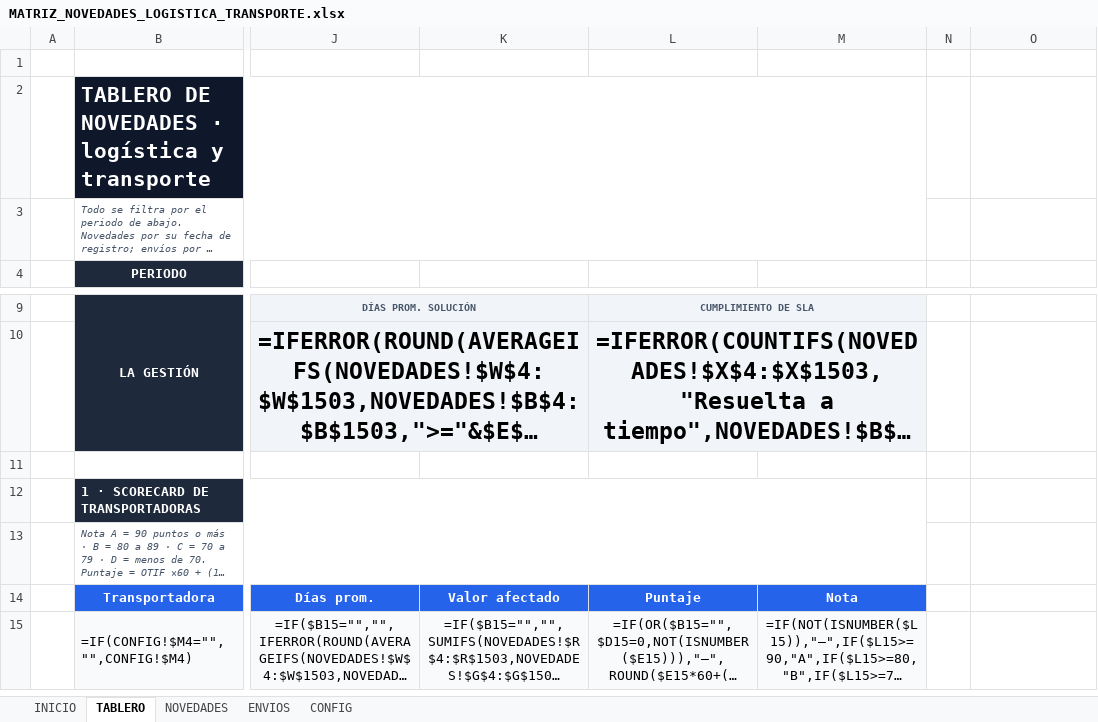
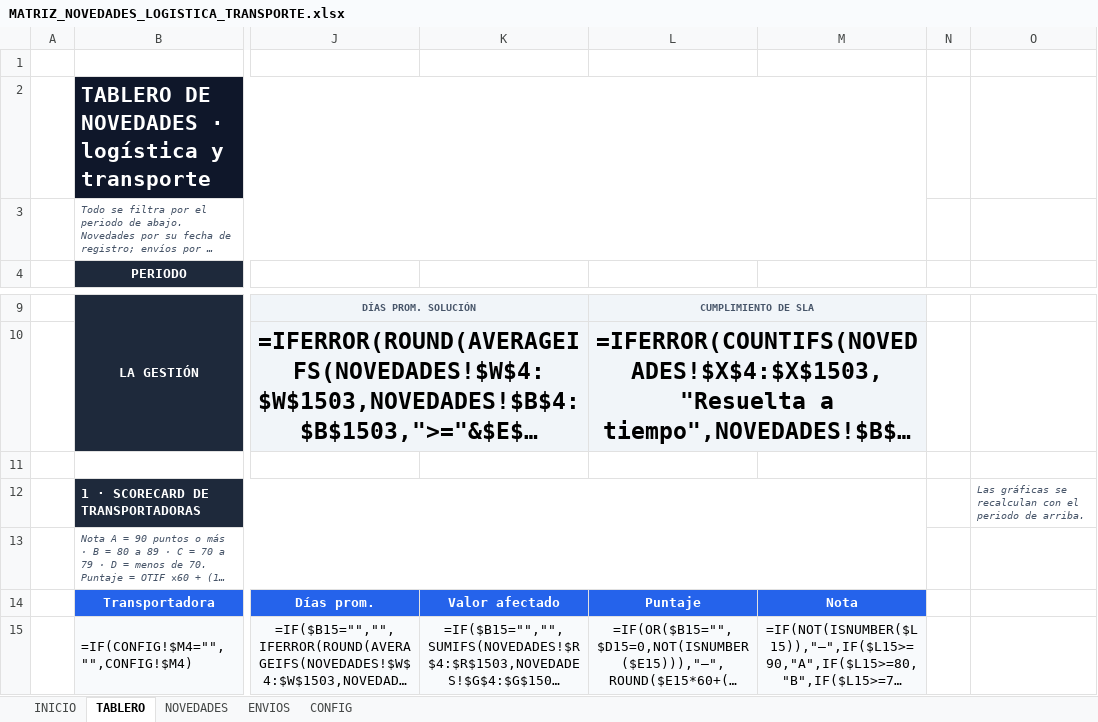
Before and after one commit to estiven320/cg-carga-app, an Excel workbook: docs/matriz-novedades/MATRIZ_NOVEDADES_LOGISTICA_TRANSPORTE.xlsx, sheet TABLERO, drawn as a sheet; only a part is shown, gaps mark what is left out; long unchanged cells end in …; values as stored, in another font and other column widths than the file's, no borders; formulas without a stored value are shown as written; charts and pictures and conditional formats not drawn; the diff names each change by its address in the sheet, - before the commit and + after, or states it on an @@ line.

```diff
--- a/docs/matriz-novedades/MATRIZ_NOVEDADES_LOGISTICA_TRANSPORTE.xlsx (sheet TABLERO)
+++ b/docs/matriz-novedades/MATRIZ_NOVEDADES_LOGISTICA_TRANSPORTE.xlsx (sheet TABLERO)
-O12: (empty)
+O12: Las gráficas se recalculan con el periodo de arriba.
```
Also changed, not shown: charts or pictures, 4 other files.
